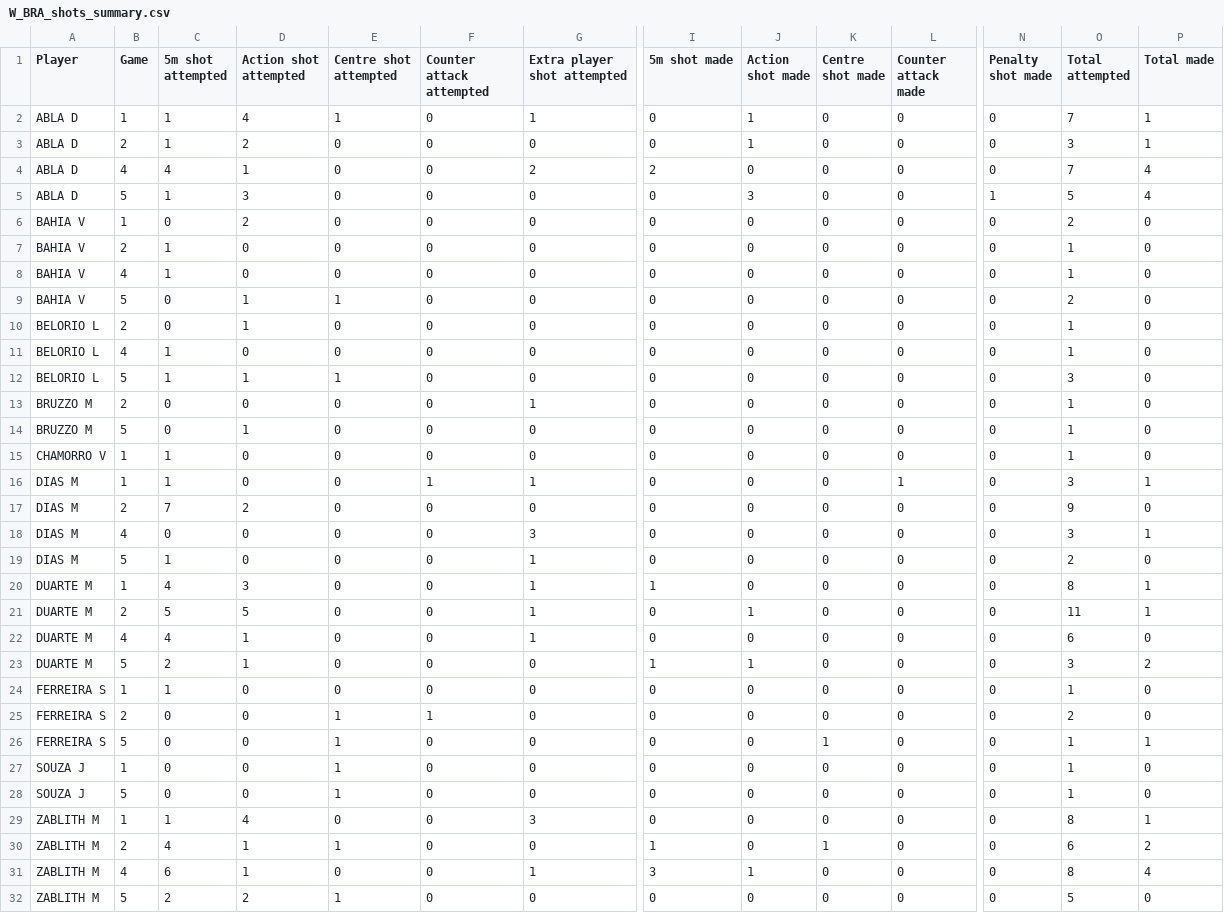
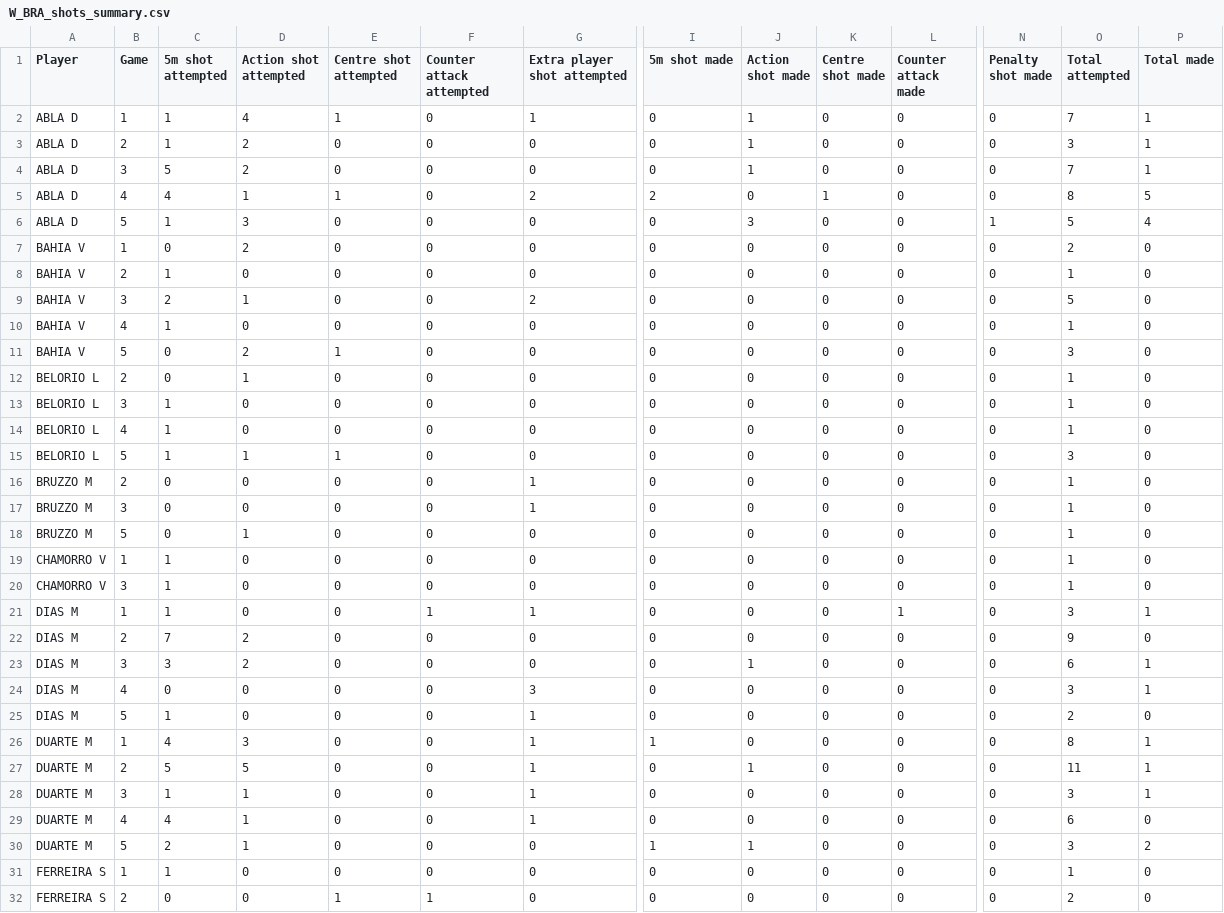
Before and after one commit to BenLiuMath/A3-water-polo-shots, a CSV file: data_gathering/data/processed/BRA/W_BRA_shots_summary.csv, drawn as a sheet; only a part is shown, gaps mark what is left out; the shorter side is filled out with more unchanged rows; addresses are those after the commit; rows hold the shown columns only; the diff covers the shown part only; the diff names each change by its address in the sheet, - before the commit and + after, or states it on an @@ line.

```diff
--- a/data_gathering/data/processed/BRA/W_BRA_shots_summary.csv
+++ b/data_gathering/data/processed/BRA/W_BRA_shots_summary.csv
+row 4: ABLA D | 3 | 5 | 2 | 0 | 0 | 0 | 0 | 1 | 0 | 0 | 0 | 7 | 1
-E5 (Centre shot attempted): 0
+E5 (Centre shot attempted): 1
-K5 (Centre shot made): 0
+K5 (Centre shot made): 1
-O5 (Total attempted): 7
+O5 (Total attempted): 8
-P5 (Total made): 4
+P5 (Total made): 5
+row 9: BAHIA V | 3 | 2 | 1 | 0 | 0 | 2 | 0 | 0 | 0 | 0 | 0 | 5 | 0
-D11 (Action shot attempted): 1
+D11 (Action shot attempted): 2
-O11 (Total attempted): 2
+O11 (Total attempted): 3
+row 13: BELORIO L | 3 | 1 | 0 | 0 | 0 | 0 | 0 | 0 | 0 | 0 | 0 | 1 | 0
+row 17: BRUZZO M | 3 | 0 | 0 | 0 | 0 | 1 | 0 | 0 | 0 | 0 | 0 | 1 | 0
+row 20: CHAMORRO V | 3 | 1 | 0 | 0 | 0 | 0 | 0 | 0 | 0 | 0 | 0 | 1 | 0
+row 23: DIAS M | 3 | 3 | 2 | 0 | 0 | 0 | 0 | 1 | 0 | 0 | 0 | 6 | 1
+row 28: DUARTE M | 3 | 1 | 1 | 0 | 0 | 1 | 0 | 0 | 0 | 0 | 0 | 3 | 1
```
Also changed, not shown: 2 added rows elsewhere in this file, data_gathering/data/processed/BRA/W_BRA_shots_processed.csv, 2 other files.
